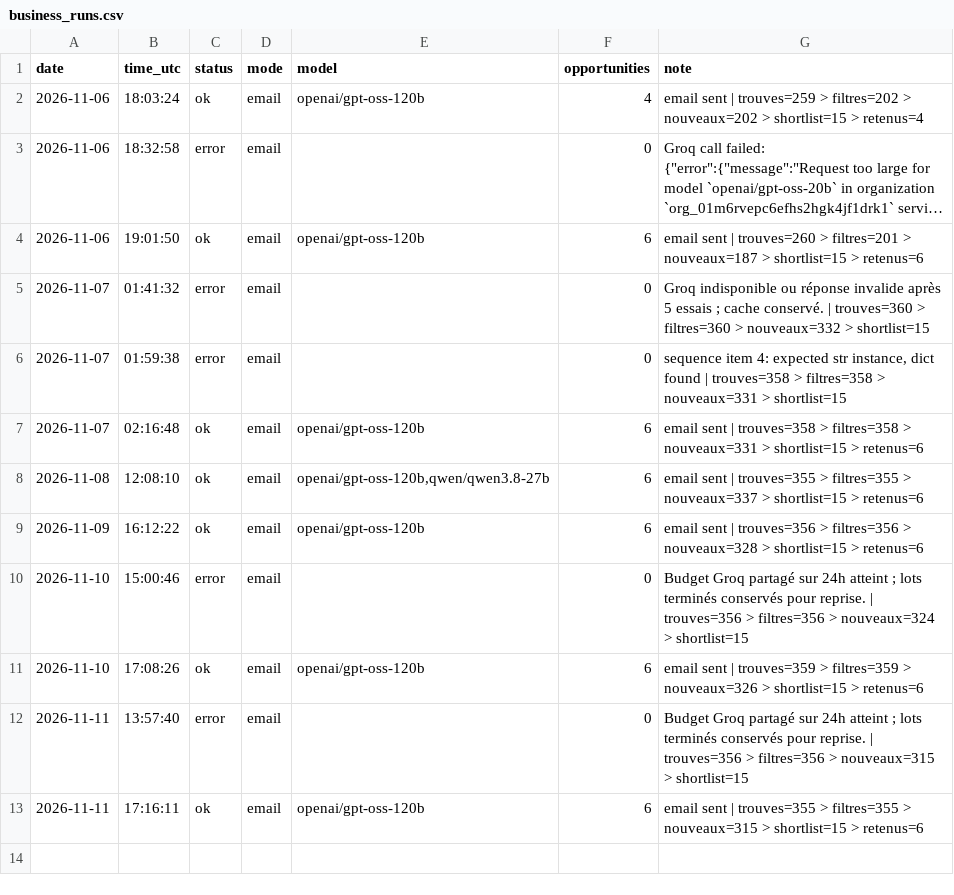
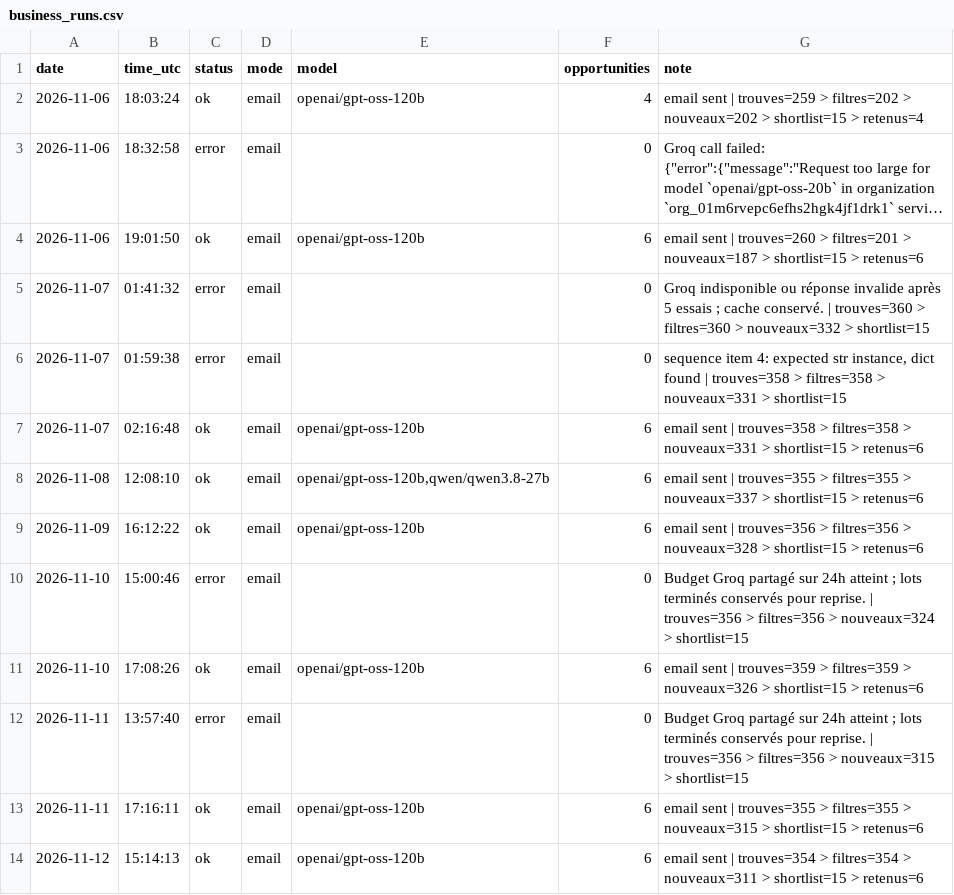
Before and after one commit to netraax/trending-digest, a CSV file: logs/business_runs.csv, drawn as a sheet; long unchanged cells end in …; the diff names each change by its address in the sheet, - before the commit and + after, or states it on an @@ line.

Commit message:
log: 2026-11-12 business radar

```diff
--- a/logs/business_runs.csv
+++ b/logs/business_runs.csv
+row 14: 2026-11-12 | 15:14:13 | ok | email | openai/gpt-oss-120b | 6 | email sent | trouves=354 > filtres=354 > nouveaux=311 > shortlist=15 > retenus=6
```
Also changed, not shown: 3 other files.
